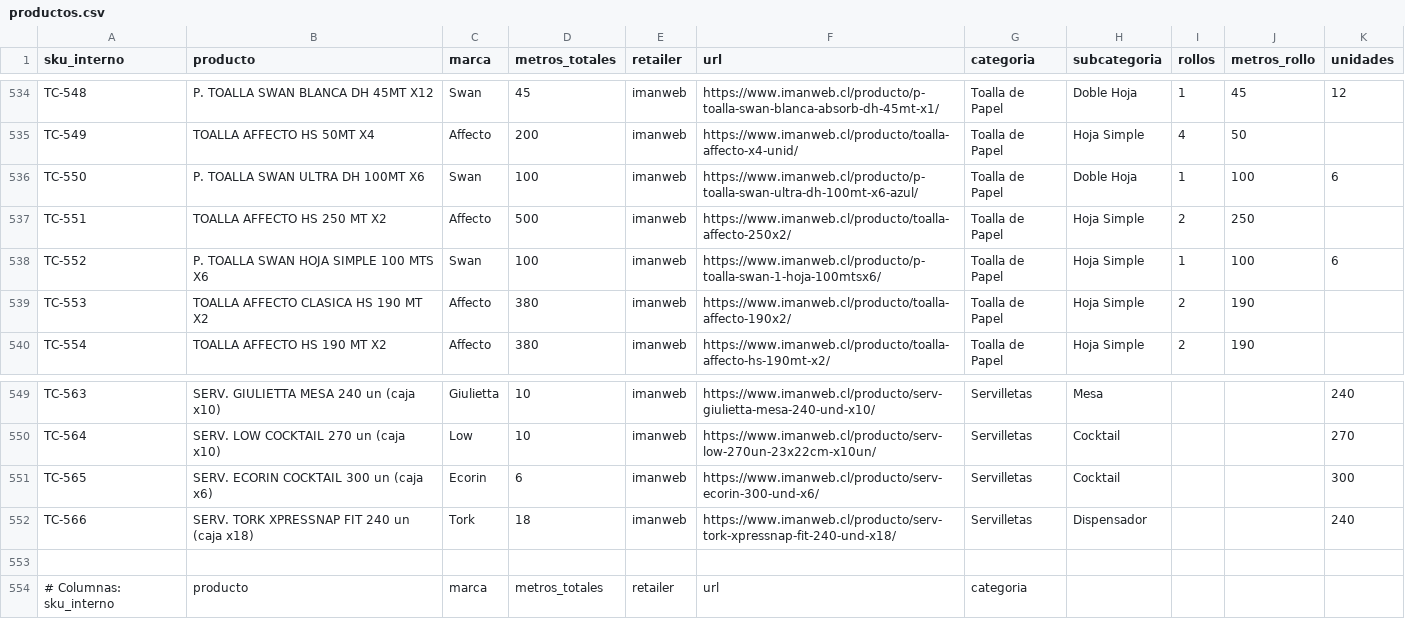
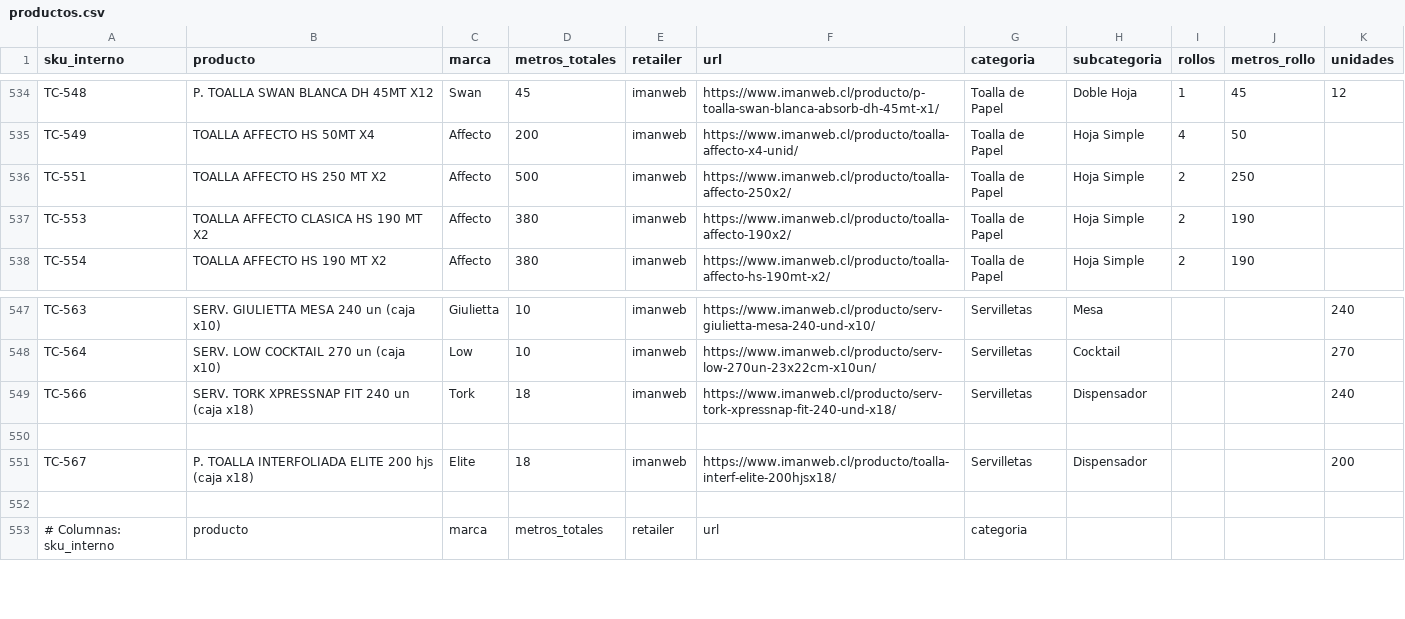
Before and after one commit to diazjoaquin33-gif/monitor-precios-dipisa, a CSV file: productos.csv, drawn as a sheet; only a part is shown, gaps mark what is left out.

Commit message:
Interfoliada towel -> Dispensador; drop Ecorin serv + Swan 100x6 dupes

```diff
--- a/productos.csv
+++ b/productos.csv
@@ -535,5 +535,3 @@ TC-548,P. TOALLA SWAN BLANCA DH 45MT X12,Swan,45,imanweb,https://www.imanweb.cl/
 TC-549,TOALLA AFFECTO HS 50MT X4,Affecto,200,imanweb,https://www.imanweb.cl/producto/toalla-affecto-x4-unid/,Toalla de Papel,Hoja Simple,4,50,
-TC-550,P. TOALLA SWAN ULTRA DH 100MT X6,Swan,100,imanweb,https://www.imanweb.cl/producto/p-toalla-swan-ultra-dh-100mt-x6-azul/,Toalla de Papel,Doble Hoja,1,100,6
 TC-551,TOALLA AFFECTO HS 250 MT X2,Affecto,500,imanweb,https://www.imanweb.cl/producto/toalla-affecto-250x2/,Toalla de Papel,Hoja Simple,2,250,
-TC-552,P. TOALLA SWAN HOJA SIMPLE 100 MTS X6,Swan,100,imanweb,https://www.imanweb.cl/producto/p-toalla-swan-1-hoja-100mtsx6/,Toalla de Papel,Hoja Simple,1,100,6
 TC-553,TOALLA AFFECTO CLASICA HS 190 MT X2,Affecto,380,imanweb,https://www.imanweb.cl/producto/toalla-affecto-190x2/,Toalla de Papel,Hoja Simple,2,190,
@@ -550,4 +548,5 @@ TC-563,SERV. GIULIETTA MESA 240 un (caja x10),Giulietta,10,imanweb,https://www.i
 TC-564,SERV. LOW COCKTAIL 270 un (caja x10),Low,10,imanweb,https://www.imanweb.cl/producto/serv-low-270un-23x22cm-x10un/,Servilletas,Cocktail,,,270
-TC-565,SERV. ECORIN COCKTAIL 300 un (caja x6),Ecorin,6,imanweb,https://www.imanweb.cl/producto/serv-ecorin-300-und-x6/,Servilletas,Cocktail,,,300
 TC-566,SERV. TORK XPRESSNAP FIT 240 un (caja x18),Tork,18,imanweb,https://www.imanweb.cl/producto/serv-tork-xpressnap-fit-240-und-x18/,Servilletas,Dispensador,,,240
+
+TC-567,P. TOALLA INTERFOLIADA ELITE 200 hjs (caja x18),Elite,18,imanweb,https://www.imanweb.cl/producto/toalla-interf-elite-200hjsx18/,Servilletas,Dispensador,,,200
 
```
